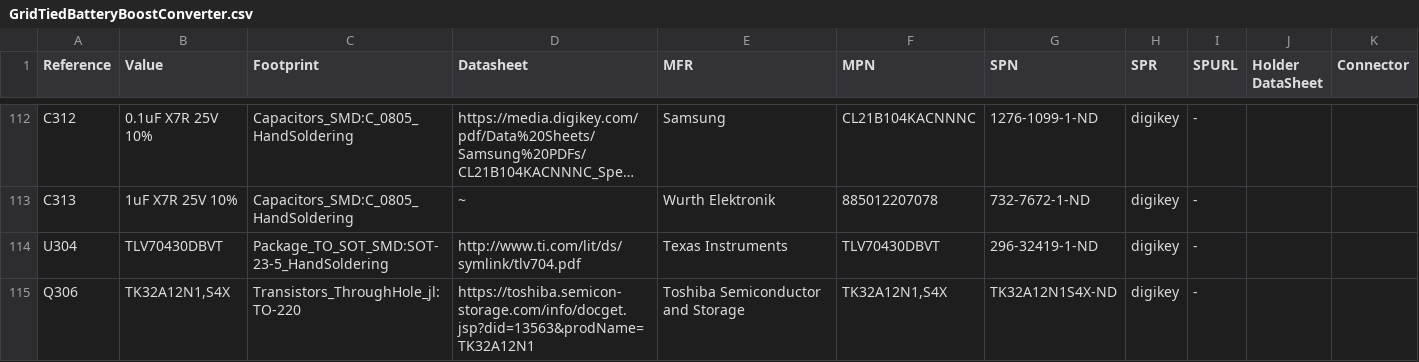
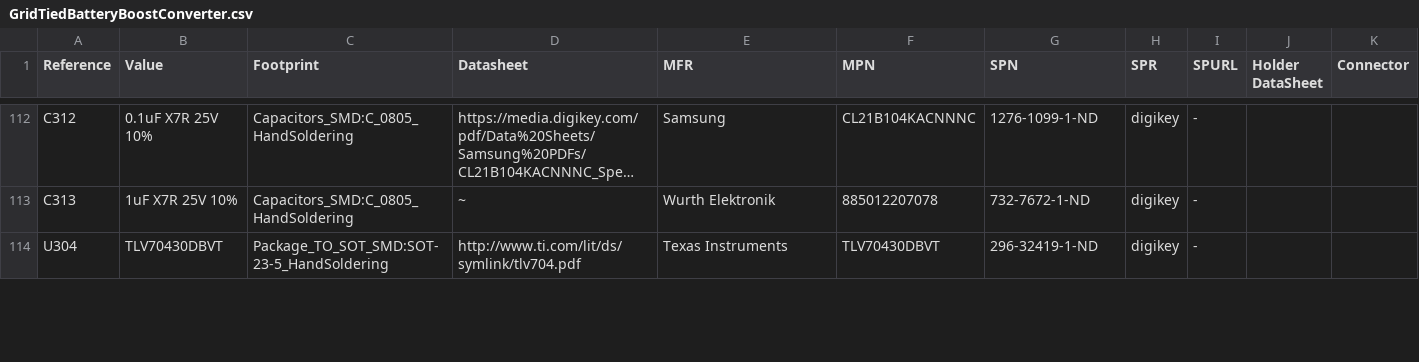
Before and after one commit to djwlynch/GridTiedBatteryBoostConverter, a CSV file: GridTiedBatteryBoostConverter.csv, drawn as a sheet; only a part is shown, gaps mark what is left out; long unchanged cells end in …; removed rows and columns are numbered as before the commit, all else as after; the diff covers the shown part only; the diff names each change by its address in the sheet, - before the commit and + after, or states it on an @@ line.

```diff
--- a/GridTiedBatteryBoostConverter.csv
+++ b/GridTiedBatteryBoostConverter.csv
-row 115: Q306 | TK32A12N1,S4X | Transistors_ThroughHole_jl:TO-220 | https://toshiba.semicon-storage.com/info/docget.jsp?did=13563&prodName=TK32A12N1 | Toshiba Semiconductor and Storage | TK32A12N1,S4X | TK32A12N1S4X-ND | digikey | -
```
Also changed, not shown: 1 added row and 10 edited cells elsewhere in this file, BomsAway_GridTiedBatteryBoostConverter.csv, 9 other files.
